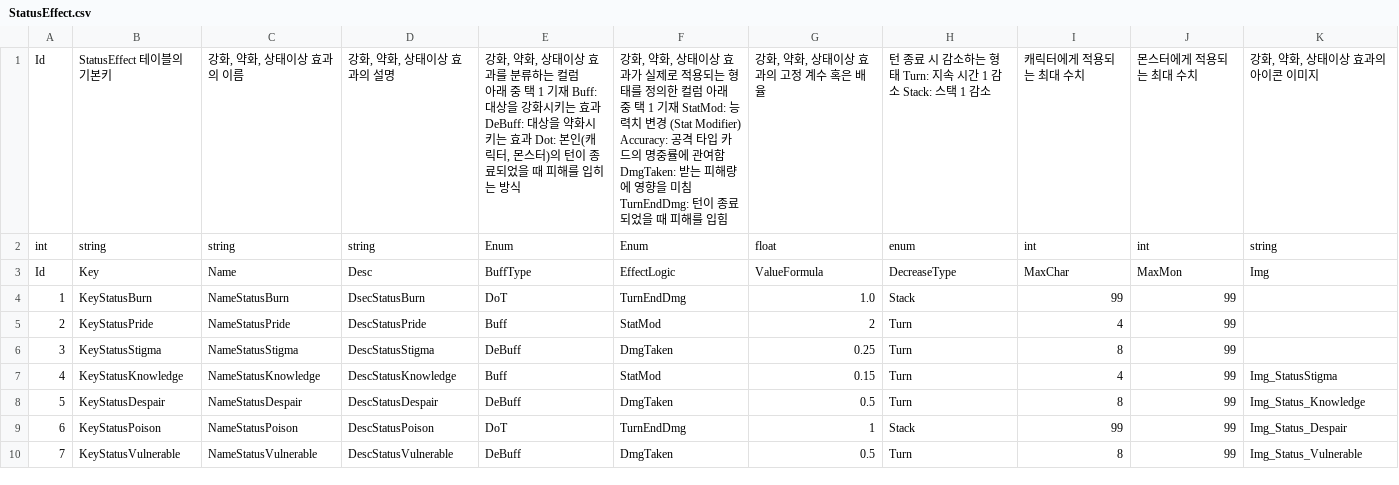
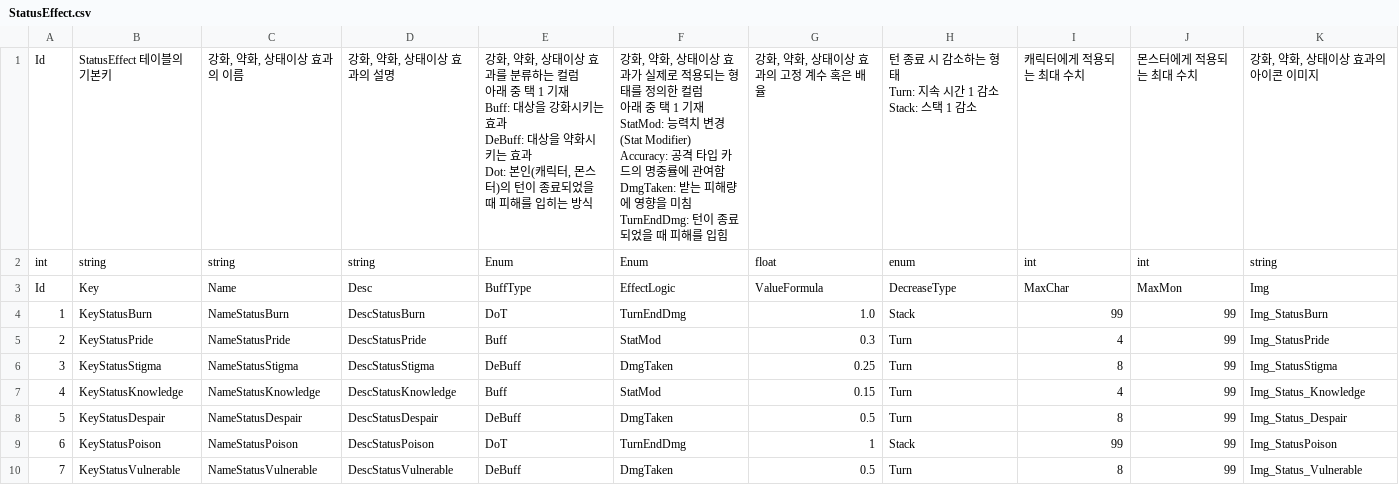
Before and after one commit to GreedSpirit/Hexagon, a CSV file: Assets/Resources/StatusEffect.csv, drawn as a sheet.

```diff
--- a/Assets/Resources/StatusEffect.csv
+++ b/Assets/Resources/StatusEffect.csv
@@ -1,11 +1,25 @@
-Id,StatusEffect 테이블의 기본키,"강화, 약화, 상태이상 효과의 이름","강화, 약화, 상태이상 효과의 설명","강화, 약화, 상태이상 효과를 분류하는 컬럼
-아래 중 택 1 기재 Buff: 대상을 강화시키는 효과 DeBuff: 대상을 약화시키는 효과 Dot: 본인(캐릭터, 몬스터)의 턴이 종료되었을 때 피해를 입히는 방식","강화, 약화, 상태이상 효과가 실제로 적용되는 형태를 정의한 컬럼 아래 중 택 1 기재 StatMod: 능력치 변경 (Stat Modifier) Accuracy: 공격 타입 카드의 명중률에 관여함 DmgTaken: 받는 피해량에 영향을 미침 TurnEndDmg: 턴이 종료되었을 때 피해를 입힘","강화, 약화, 상태이상 효과의 고정 계수 혹은 배율","턴 종료 시 감소하는 형태 Turn: 지속 시간 1 감소 Stack: 스택 1 감소",캐릭터에게 적용되는 최대 수치,몬스터에게 적용되는 최대 수치,"강화, 약화, 상태이상 효과의 아이콘 이미지"
+Id,StatusEffect 테이블의 기본키,"강화, 약화, 상태이상 효과의 이름","강화, 약화, 상태이상 효과의 설명","강화, 약화, 상태이상 효과를 분류하는 컬럼
+아래 중 택 1 기재
+
+Buff: 대상을 강화시키는 효과
+DeBuff: 대상을 약화시키는 효과
+Dot: 본인(캐릭터, 몬스터)의 턴이 종료되었을 때 피해를 입히는 방식","강화, 약화, 상태이상 효과가 실제로 적용되는 형태를 정의한 컬럼
+
+아래 중 택 1 기재
+
+StatMod: 능력치 변경 (Stat Modifier)
+Accuracy: 공격 타입 카드의 명중률에 관여함
+DmgTaken: 받는 피해량에 영향을 미침
+TurnEndDmg: 턴이 종료되었을 때 피해를 입힘","강화, 약화, 상태이상 효과의 고정 계수 혹은 배율","턴 종료 시 감소하는 형태
+
+Turn: 지속 시간 1 감소
+Stack: 스택 1 감소",캐릭터에게 적용되는 최대 수치,몬스터에게 적용되는 최대 수치,"강화, 약화, 상태이상 효과의 아이콘 이미지"
 int,string,string,string,Enum,Enum,float,enum,int,int,string
 Id,Key,Name,Desc,BuffType,EffectLogic,ValueFormula,DecreaseType,MaxChar,MaxMon,Img
-1,KeyStatusBurn,NameStatusBurn,DsecStatusBurn,DoT,TurnEndDmg,1.0,Stack,99,99,
-2,KeyStatusPride,NameStatusPride,DescStatusPride,Buff,StatMod,2,Turn,4,99,
-3,KeyStatusStigma,NameStatusStigma,DescStatusStigma,DeBuff,DmgTaken,0.25,Turn,8,99,
-4,KeyStatusKnowledge,NameStatusKnowledge,DescStatusKnowledge,Buff,StatMod,0.15,Turn,4,99,Img_StatusStigma
-5,KeyStatusDespair,NameStatusDespair,DescStatusDespair,DeBuff,DmgTaken,0.5,Turn,8,99,Img_Status_Knowledge
-6,KeyStatusPoison,NameStatusPoison,DescStatusPoison,DoT,TurnEndDmg,1,Stack,99,99,Img_Status_Despair
+1,KeyStatusBurn,NameStatusBurn,DescStatusBurn,DoT,TurnEndDmg,1.0,Stack,99,99,Img_StatusBurn
+2,KeyStatusPride,NameStatusPride,DescStatusPride,Buff,StatMod,0.3,Turn,4,99,Img_StatusPride
+3,KeyStatusStigma,NameStatusStigma,DescStatusStigma,DeBuff,DmgTaken,0.25,Turn,8,99,Img_StatusStigma
+4,KeyStatusKnowledge,NameStatusKnowledge,DescStatusKnowledge,Buff,StatMod,0.15,Turn,4,99,Img_Status_Knowledge
+5,KeyStatusDespair,NameStatusDespair,DescStatusDespair,DeBuff,DmgTaken,0.5,Turn,8,99,Img_Status_Despair
+6,KeyStatusPoison,NameStatusPoison,DescStatusPoison,DoT,TurnEndDmg,1,Stack,99,99,Img_StatusPoison
 7,KeyStatusVulnerable,NameStatusVulnerable,DescStatusVulnerable,DeBuff,DmgTaken,0.5,Turn,8,99,Img_Status_Vulnerable
```
Also changed, not shown: Assets/Resources/Card.csv, Assets/Resources/SkillSet.csv.
